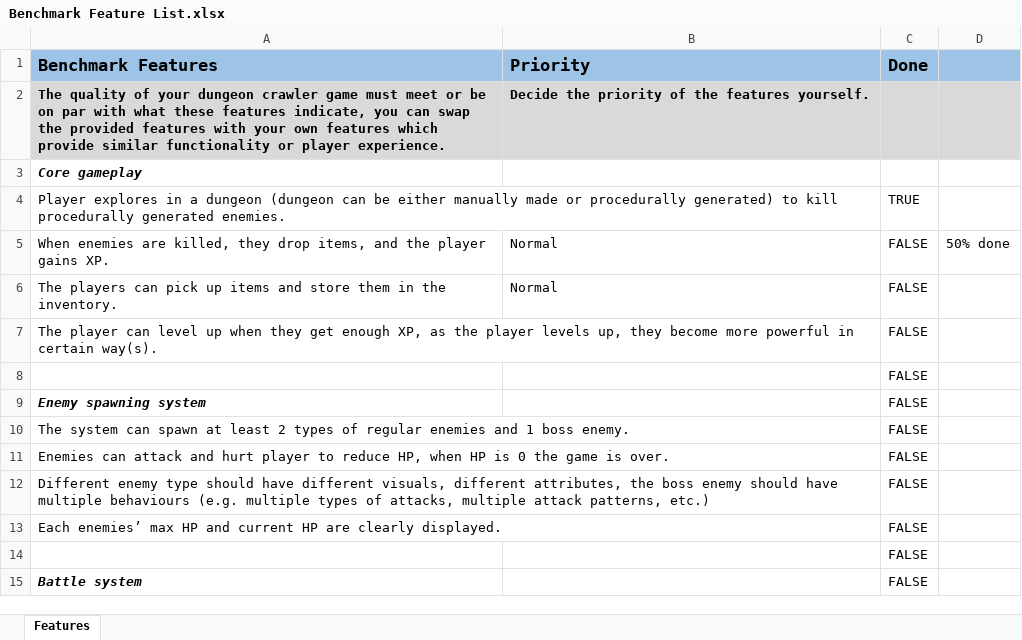
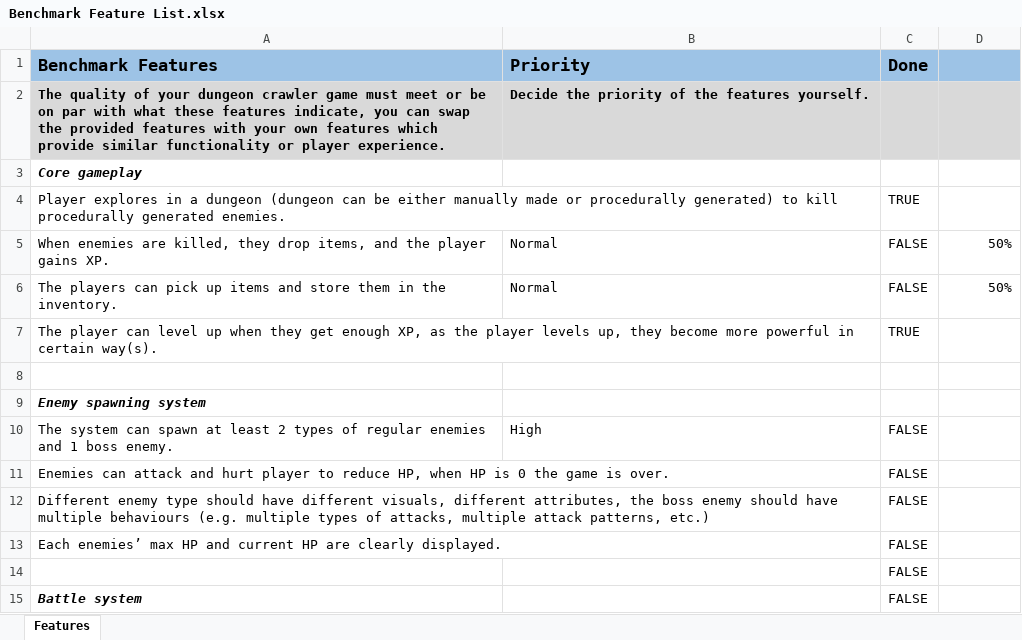
Before and after one commit to jarowaterpolo/CMGT-Software_Architecture_Final, an Excel workbook: Benchmark Feature List.xlsx, sheet Features, drawn as a sheet; only a part is shown; values as stored, in another font and other column widths than the file's, no borders; the diff names each change by its address in the sheet, - before the commit and + after, or states it on an @@ line.

```diff
--- a/Benchmark Feature List.xlsx (sheet Features)
+++ b/Benchmark Feature List.xlsx (sheet Features)
-D5: 50% done
+D5: 50%
-D6: (empty)
+D6: 50%
-C7 (Done): FALSE
+C7 (Done): TRUE
-C8:C9 (Done): FALSE
+C8:C9 (Done): (empty)
-B10 (Priority): (empty)
+B10 (Priority): High
```
Also changed, not shown: 39 other files.
